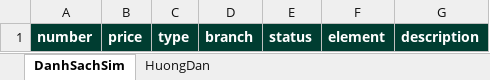
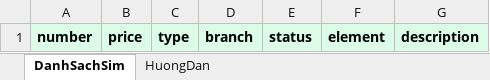
Before and after one commit to lethuviettel-code/lethuviettel1, an Excel workbook: mau-nhap-sim.xlsx, sheet DanhSachSim, drawn as a sheet; values as stored, in another font and other column widths than the file's, no borders; the diff names each change by its address in the sheet, - before the commit and + after, or states it on an @@ line.

Commit message:
Make Excel import template headers readable with explicit dark text

```diff
--- a/mau-nhap-sim.xlsx (sheet DanhSachSim)
+++ b/mau-nhap-sim.xlsx (sheet DanhSachSim)
@@ A1:G1 fill: #003D31 → #DCFCE7, text colour: #FFFFFF → black @@
```
Also changed, not shown: sheet HuongDan.
